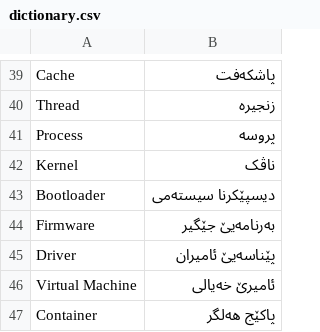
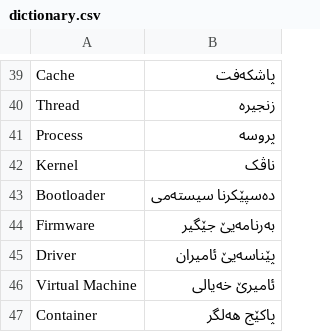
Before and after one commit to badini-local-project/Badini-Language-Project, a CSV file: dictionary.csv, drawn as a sheet; only a part is shown, gaps mark what is left out.

Commit message:
Update dictionary.csv

```diff
--- a/dictionary.csv
+++ b/dictionary.csv
@@ -42,3 +42,3 @@ Process,پروسە
 Kernel,ناڤک
-Bootloader,دیسپێکرنا سیستەمی
+Bootloader,دەسپێکرنا سیستەمی
 Firmware,بەرنامەیێ جێگیر
```
